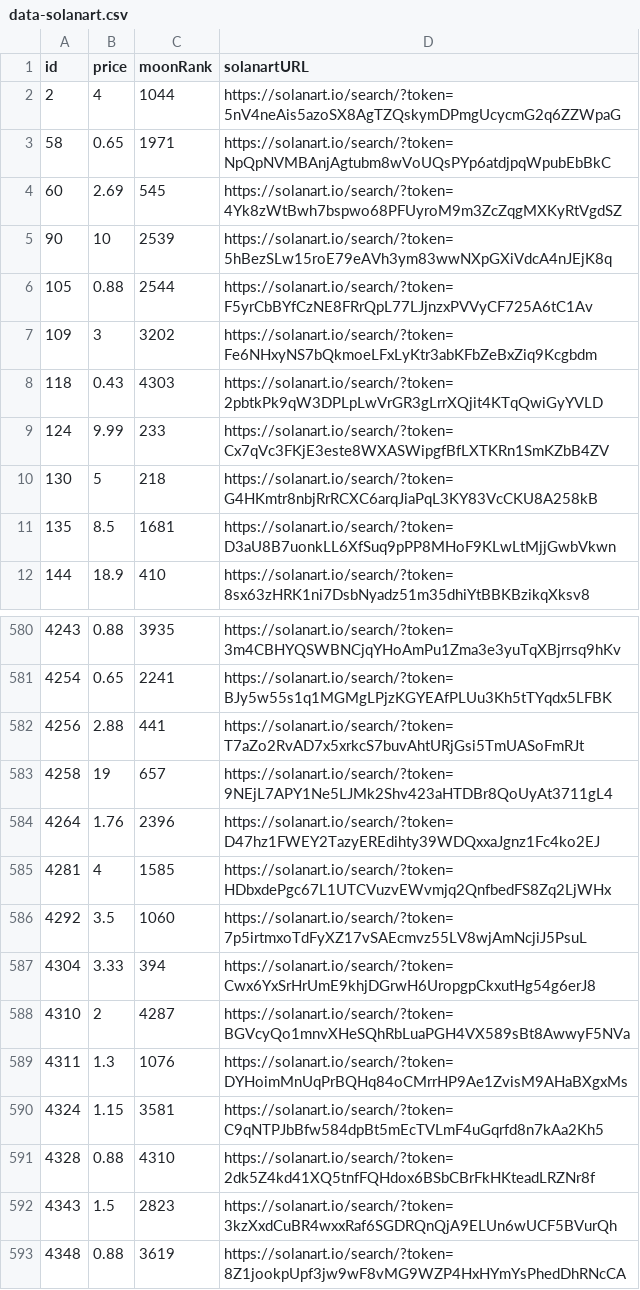
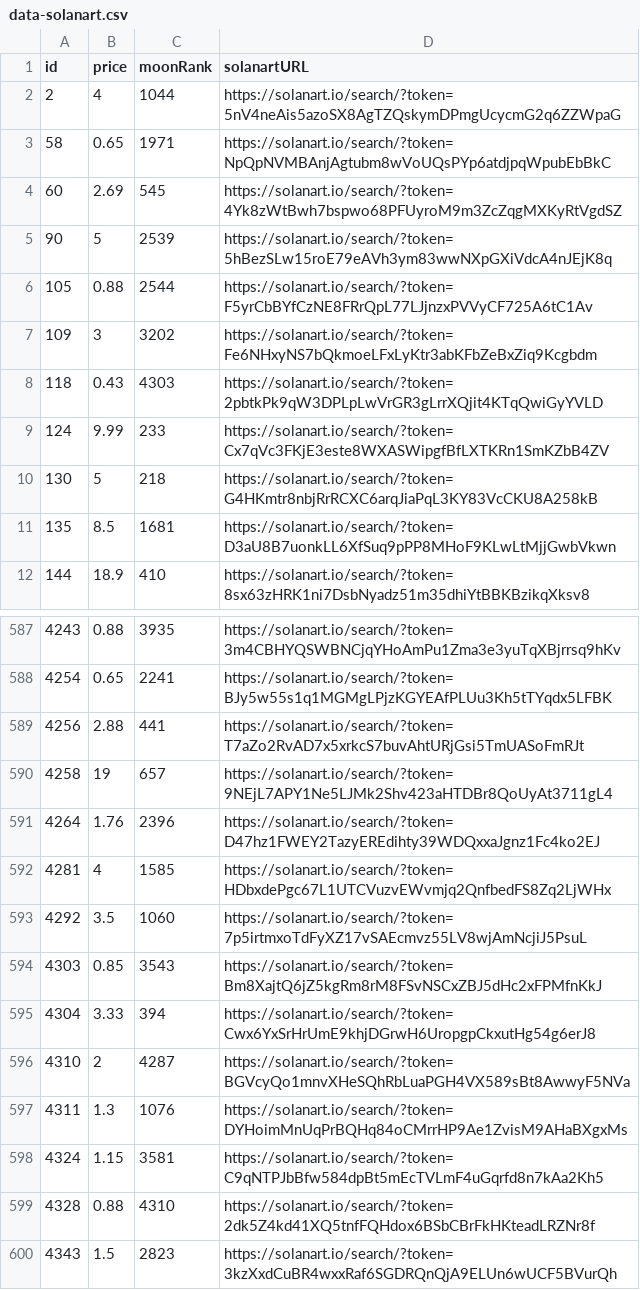
Before and after one commit to pgaspar/saibagang-monitor, a CSV file: data-solanart.csv, drawn as a sheet; only a part is shown, gaps mark what is left out; the shorter side is filled out with more unchanged rows; the diff covers the shown part only.

Commit message:
Flat: latest data (2021-11-16T15:36:06.455Z) {   "date": "2021-11-16T15:36:06.455Z",   "files": [     {       "name": "data-magiceden.csv",       "deltaBytes": -574,       "source": "https://api-mainnet.magiceden.io/rpc/getListedNFTsByQuery?q=%7B%22%24match%22%3A%7B%22collectionSymbol%22%3A%22saiba_gang%22%7D%2C%22%24sort%22%3A%7B%22takerAmount%22%3A1%2C%22createdAt%22%3A-1%7D%7D"     },     {       "name": "data-solanart.csv",       "deltaBytes": 754,       "source": "https://qzlsklfacc.medianetwork.cloud/nft_for_sale?collection=saibagang"     }   ] }

```diff
--- a/data-solanart.csv
+++ b/data-solanart.csv
@@ -4,3 +4,3 @@ id,price,moonRank,solanartURL
 60,2.69,545,https://solanart.io/search/?token=4Yk8zWtBwh7bspwo68PFUyroM9m3ZcZqgMXKyRtVgdSZ
-90,10,2539,https://solanart.io/search/?token=5hBezSLw15roE79eAVh3ym83wwNXpGXiVdcA4nJEjK8q
+90,5,2539,https://solanart.io/search/?token=5hBezSLw15roE79eAVh3ym83wwNXpGXiVdcA4nJEjK8q
 105,0.88,2544,https://solanart.io/search/?token=F5yrCbBYfCzNE8FRrQpL77LJjnzxPVVyCF725A6tC1Av
@@ -586,2 +593,3 @@ id,price,moonRank,solanartURL
 4292,3.5,1060,https://solanart.io/search/?token=7p5irtmxoTdFyXZ17vSAEcmvz55LV8wjAmNcjiJ5PsuL
+4303,0.85,3543,https://solanart.io/search/?token=Bm8XajtQ6jZ5kgRm8rM8FSvNSCxZBJ5dHc2xFPMfnKkJ
 4304,3.33,394,https://solanart.io/search/?token=Cwx6YxSrHrUmE9khjDGrwH6UropgpCkxutHg54g6erJ8
```
Also changed, not shown: 7 added rows elsewhere in this file, data-magiceden.csv.
